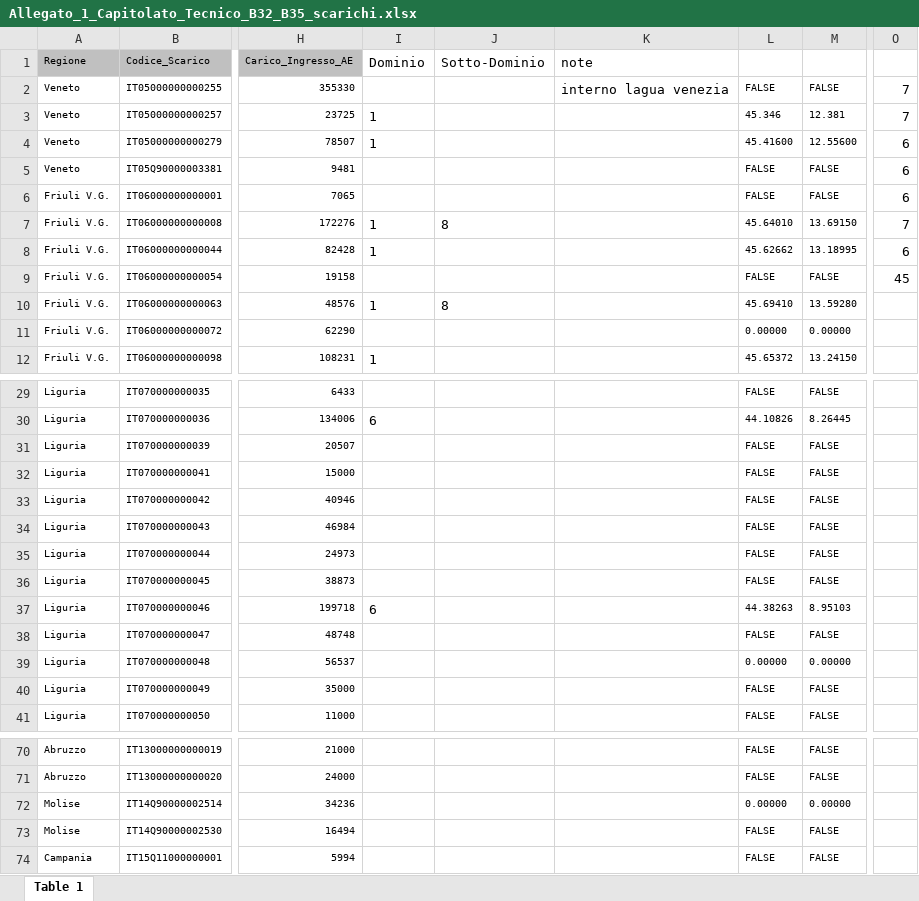
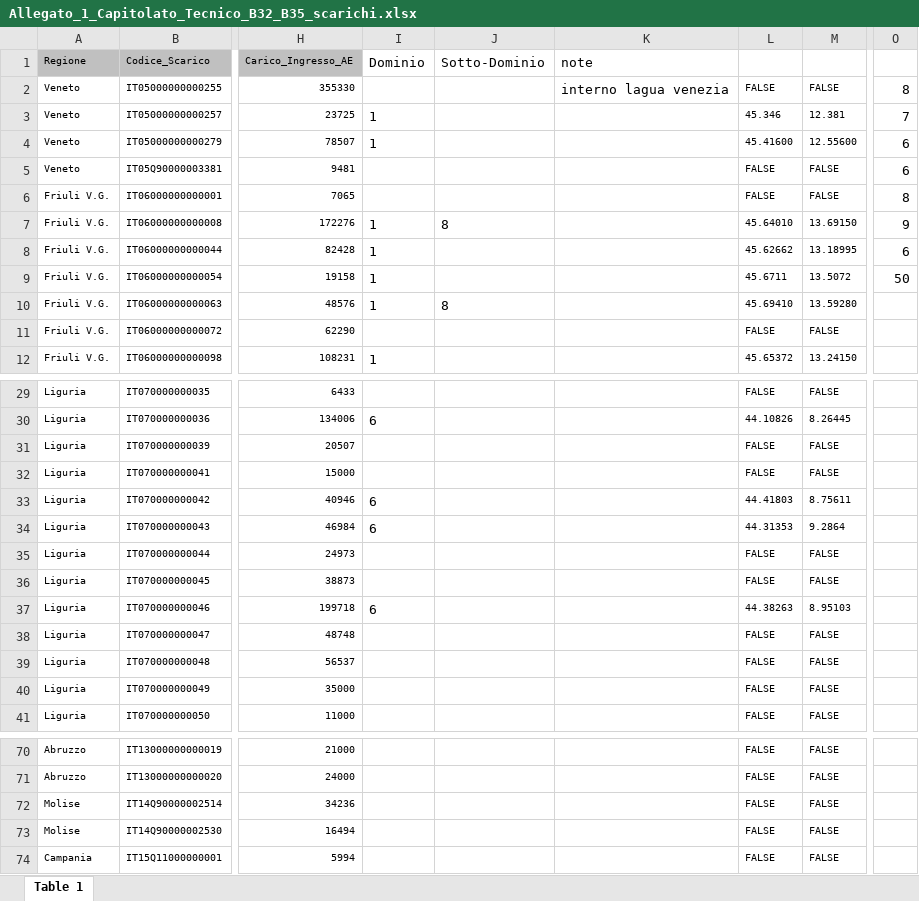
Before and after one commit to inogs/mitgcm_inputs, an Excel workbook: src/mitgcm_inputs/rbcs/Allegato_1_Capitolato_Tecnico_B32_B35_scarichi.xlsx, sheet Table 1, drawn as a sheet; only a part is shown, gaps mark what is left out; values as stored, in another font and other column widths than the file's, no borders; charts and pictures not drawn; the diff covers the shown part only; the diff names each change by its address in the sheet, - before the commit and + after, or states it on an @@ line.

Commit message:
Added 5 sewers more as commanded by gcossarini

```diff
--- a/src/mitgcm_inputs/rbcs/Allegato_1_Capitolato_Tecnico_B32_B35_scarichi.xlsx (sheet Table 1)
+++ b/src/mitgcm_inputs/rbcs/Allegato_1_Capitolato_Tecnico_B32_B35_scarichi.xlsx (sheet Table 1)
-O2: 7
+O2: 8
-O6: 6
+O6: 8
-O7: 7
+O7: 9
-I9 (Dominio): (empty)
+I9 (Dominio): 1
-L9: FALSE
+L9: 45.6711
-M9: FALSE
+M9: 13.5072
-O9: 45
+O9: 50
-L11: 0.00000
+L11: FALSE
-M11: 0.00000
+M11: FALSE
-I33:I34 (Dominio): (empty)
+I33:I34 (Dominio): 6
-L33: FALSE
+L33: 44.41803
-M33: FALSE
+M33: 8.75611
-L34: FALSE
+L34: 44.31353
-M34: FALSE
+M34: 9.2864
-L39: 0.00000
+L39: FALSE
-M39: 0.00000
+M39: FALSE
-L72: 0.00000
+L72: FALSE
-M72: 0.00000
+M72: FALSE
```
Also changed, not shown: 8 edited cells elsewhere in this sheet, charts or pictures.
